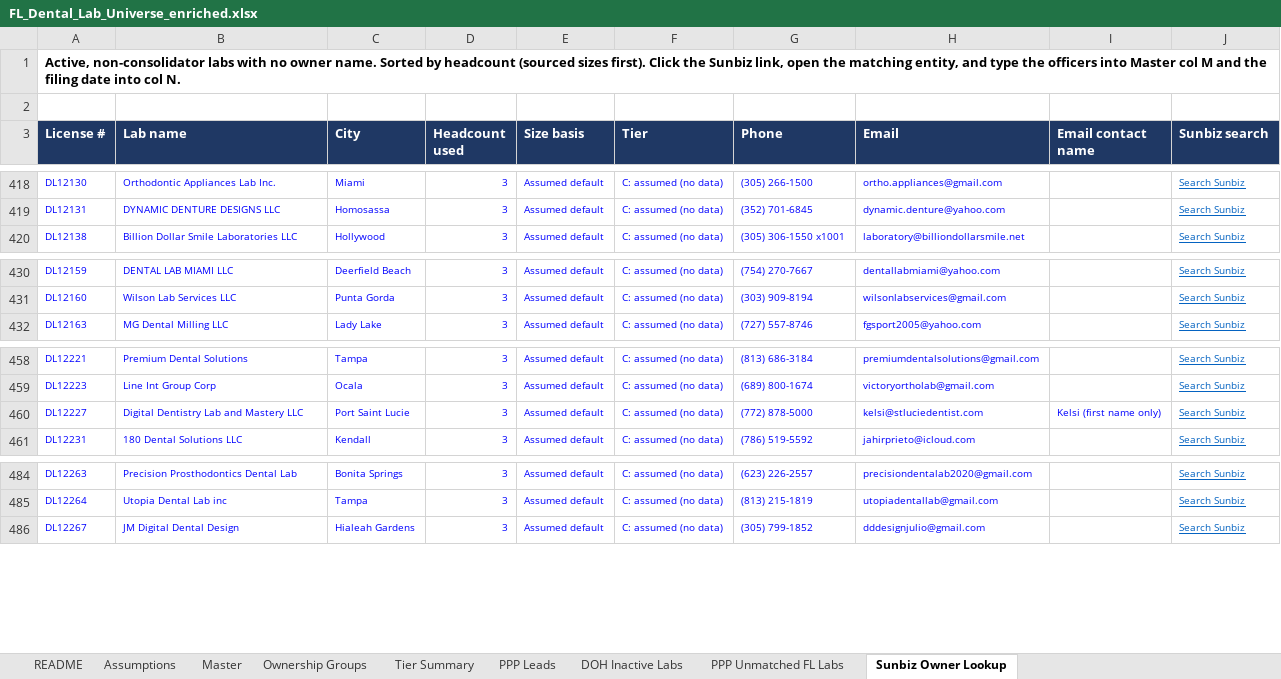
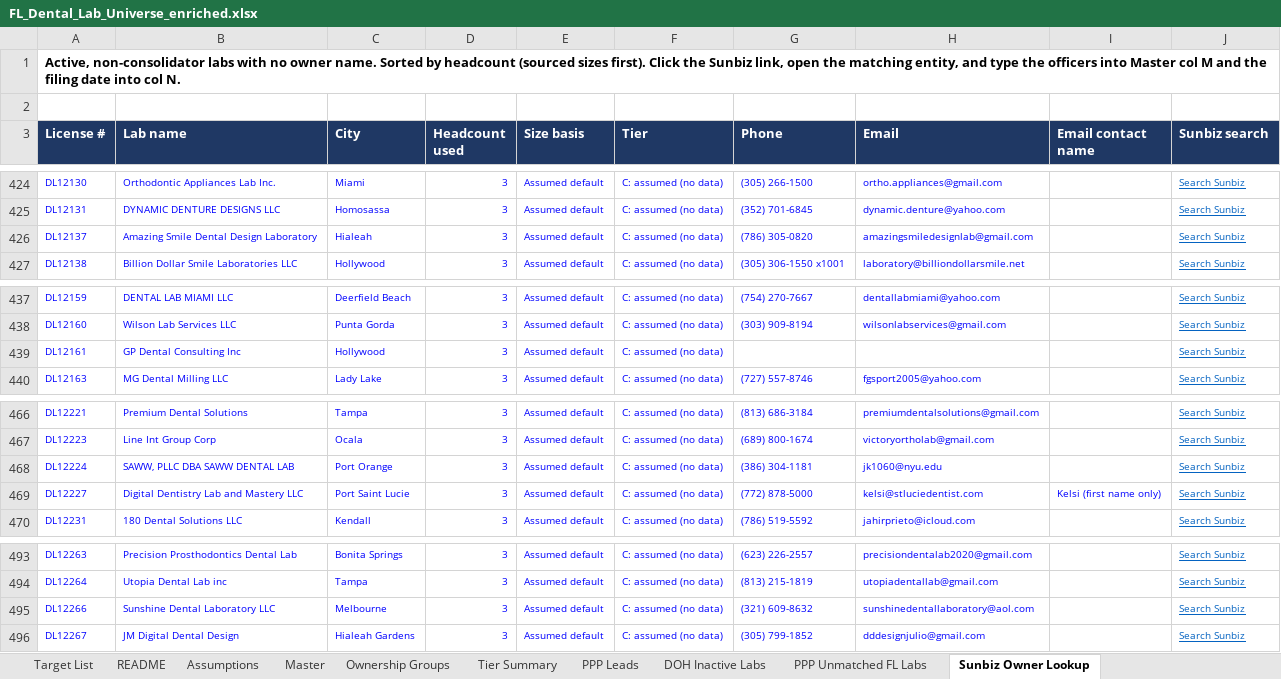
Before and after one commit to RahulSsharma72/CRM-Clean-Up, an Excel workbook: FL_Dental_Lab_Universe_enriched.xlsx, sheet Sunbiz Owner Lookup, drawn as a sheet; only a part is shown, gaps mark what is left out; values as stored, in another font and other column widths than the file's, no borders; the diff covers the shown part only; the diff names each change by its address in the sheet, - before the commit and + after, or states it on an @@ line.

```diff
--- a/FL_Dental_Lab_Universe_enriched.xlsx (sheet Sunbiz Owner Lookup)
+++ b/FL_Dental_Lab_Universe_enriched.xlsx (sheet Sunbiz Owner Lookup)
+sheet tab: Target List
+row 426: DL12137 | Amazing Smile Dental Design Laboratory | Hialeah | 3 | Assumed default | C: assumed (no data) | (786) 305-0820 | amazingsmiledesignlab@gmail.com |  | Search Sunbiz
+row 439: DL12161 | GP Dental Consulting Inc | Hollywood | 3 | Assumed default | C: assumed (no data) |  |  |  | Search Sunbiz
+row 468: DL12224 | SAWW, PLLC DBA SAWW DENTAL LAB | Port Orange | 3 | Assumed default | C: assumed (no data) | (386) 304-1181 | jk1060@nyu.edu |  | Search Sunbiz
+row 495: DL12266 | Sunshine Dental Laboratory LLC | Melbourne | 3 | Assumed default | C: assumed (no data) | (321) 609-8632 | sunshinedentallaboratory@aol.com |  | Search Sunbiz
```
Also changed, not shown: 6 added rows elsewhere in this sheet, sheet Master, sheet README, charts or pictures.
